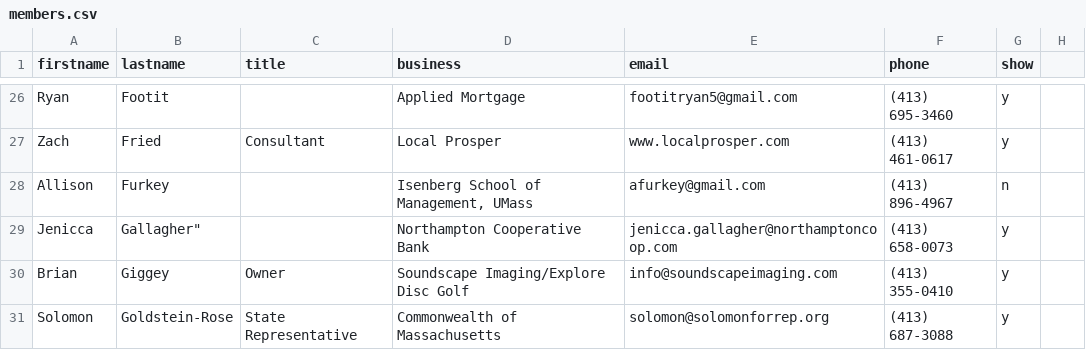
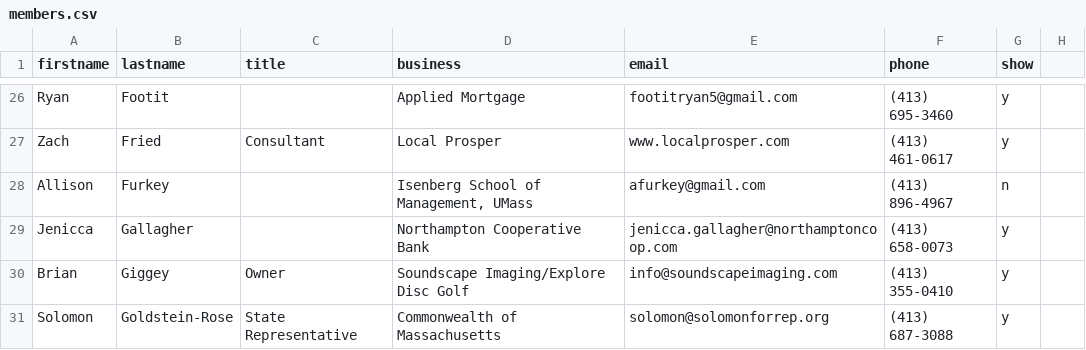
Before and after one commit to clearbold/ayp, a CSV file: _data/members.csv, drawn as a sheet; only a part is shown, gaps mark what is left out.

Commit message:
Update members.csv

```diff
--- a/_data/members.csv
+++ b/_data/members.csv
@@ -28,3 +28,3 @@ Zach,Fried,Consultant,Local Prosper,www.localprosper.com,(413) 461-0617,y
 Allison,Furkey,,"Isenberg School of Management, UMass",afurkey@gmail.com,(413) 896-4967,n
-Jenicca,Gallagher",,Northampton Cooperative Bank,jenicca.gallagher@northamptoncoop.com,(413) 658-0073,y
+Jenicca,Gallagher,,Northampton Cooperative Bank,jenicca.gallagher@northamptoncoop.com,(413) 658-0073,y
 Brian,Giggey,Owner,Soundscape Imaging/Explore Disc Golf,info@soundscapeimaging.com,(413) 355-0410,y
```
